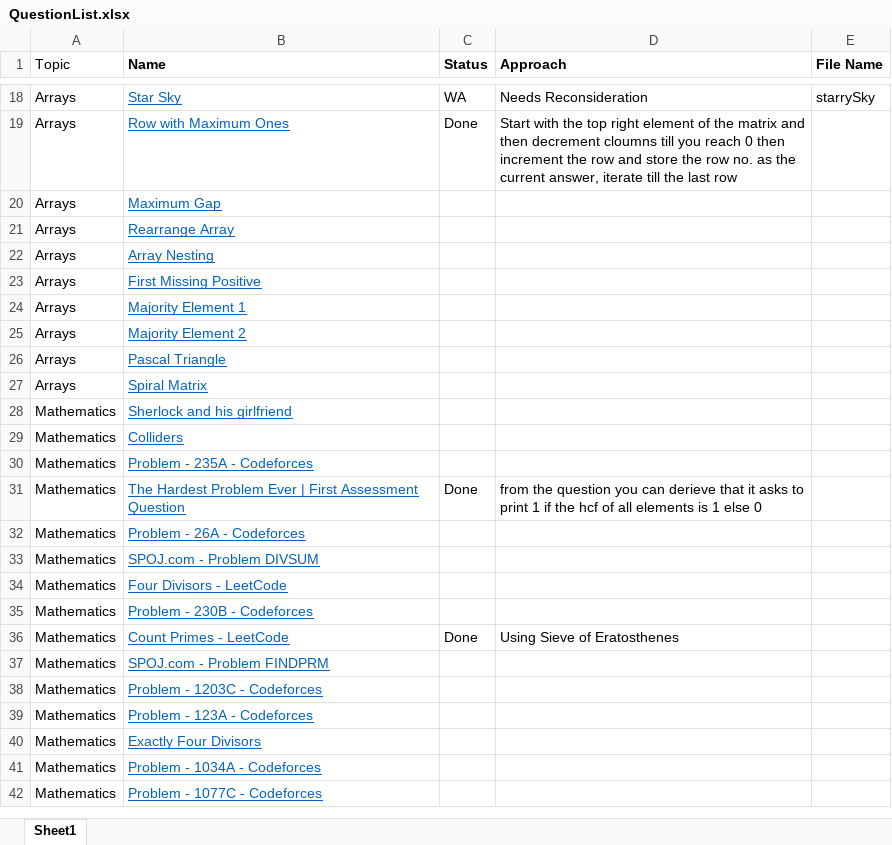
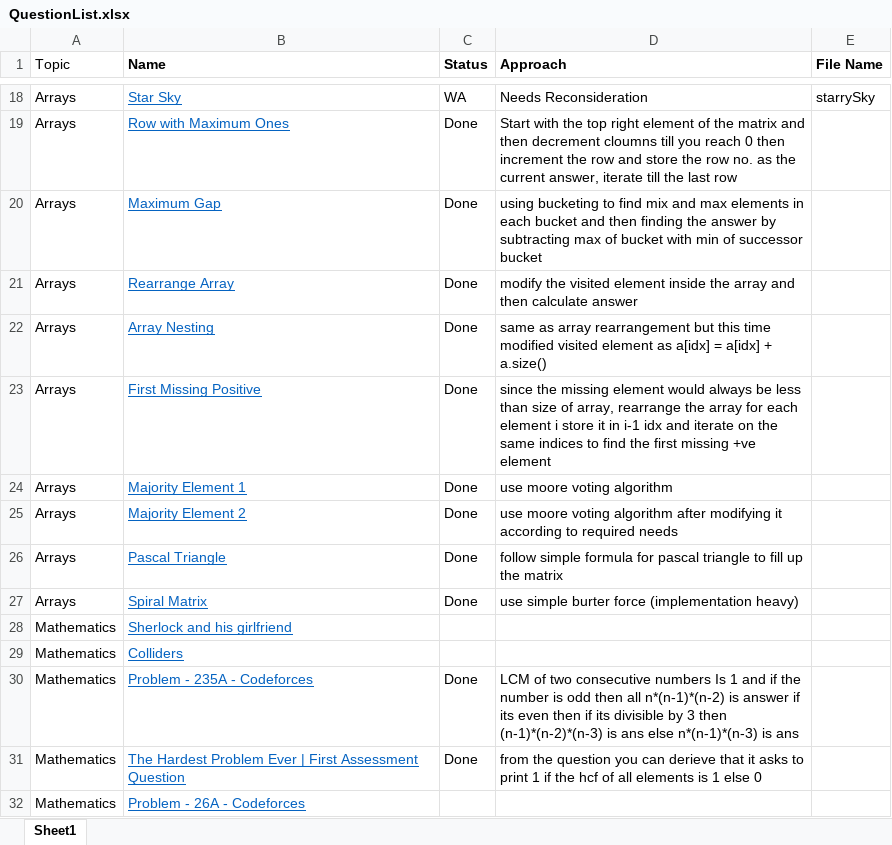
Before and after one commit to AnkitDevri/Data-Structures-and-Algorithms-, an Excel workbook: QuestionList.xlsx, sheet Sheet1, drawn as a sheet; only a part is shown, gaps mark what is left out; the shorter side is filled out with more unchanged rows; values as stored, in another font and other column widths than the file's, no borders; the diff names each change by its address in the sheet, - before the commit and + after, or states it on an @@ line.

```diff
--- a/QuestionList.xlsx (sheet Sheet1)
+++ b/QuestionList.xlsx (sheet Sheet1)
-C20:C27 (Status): (empty)
+C20:C27 (Status): Done
-D20 (Approach): (empty)
+D20 (Approach): using bucketing to find mix and max elements in each bucket and then finding the answer by subtracting max of bucket with min of successor bucket
-D21 (Approach): (empty)
+D21 (Approach): modify the visited element inside the array and then calculate answer
-D22 (Approach): (empty)
+D22 (Approach): same as array rearrangement but this time modified visited element as a[idx] = a[idx] + a.size()
-D23 (Approach): (empty)
+D23 (Approach): since the missing element would always be less than size of array, rearrange the array for each element i store it in i-1 idx and iterate on the same indices to find the first missing +ve element
-D24 (Approach): (empty)
+D24 (Approach): use moore voting algorithm
-D25 (Approach): (empty)
+D25 (Approach): use moore voting algorithm after modifying it according to required needs
-D26 (Approach): (empty)
+D26 (Approach): follow simple formula for pascal triangle to fill up the matrix
-D27 (Approach): (empty)
+D27 (Approach): use simple burter force (implementation heavy)
-C30 (Status): (empty)
+C30 (Status): Done
-D30 (Approach): (empty)
+D30 (Approach): LCM of two consecutive numbers Is 1 and if the number is odd then all n*(n-1)*(n-2) is answer if its even then if its divisible by 3 then (n-1)*(n-2)*(n-3) is ans else n*(n-1)*(n-3) is ans
```
Also changed, not shown: 6 other files.
